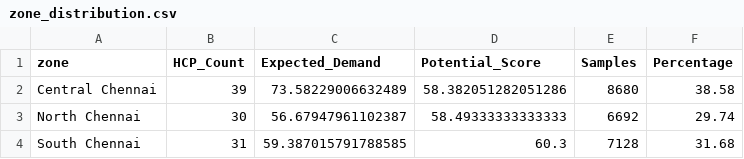
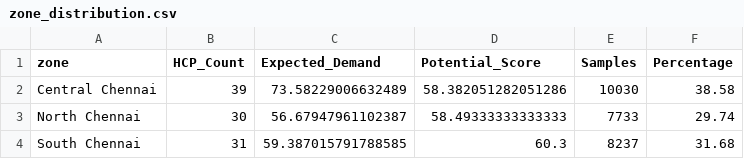
Before and after one commit to Vijay-R57/final-roi-optimizer-, a CSV file: outputs/zone_distribution.csv, drawn as a sheet.

```diff
--- a/outputs/zone_distribution.csv
+++ b/outputs/zone_distribution.csv
@@ -1,4 +1,4 @@
 zone,HCP_Count,Expected_Demand,Potential_Score,Samples,Percentage
-Central Chennai,39,73.58229006632489,58.382051282051286,8680,38.58
-North Chennai,30,56.67947961102387,58.49333333333333,6692,29.74
-South Chennai,31,59.387015791788585,60.3,7128,31.68
+Central Chennai,39,73.58229006632489,58.382051282051286,10030,38.58
+North Chennai,30,56.67947961102387,58.49333333333333,7733,29.74
+South Chennai,31,59.387015791788585,60.3,8237,31.68
```
Also changed, not shown: catboost_info/time_left.tsv, outputs/analog_candidates.csv, 15 other files.
